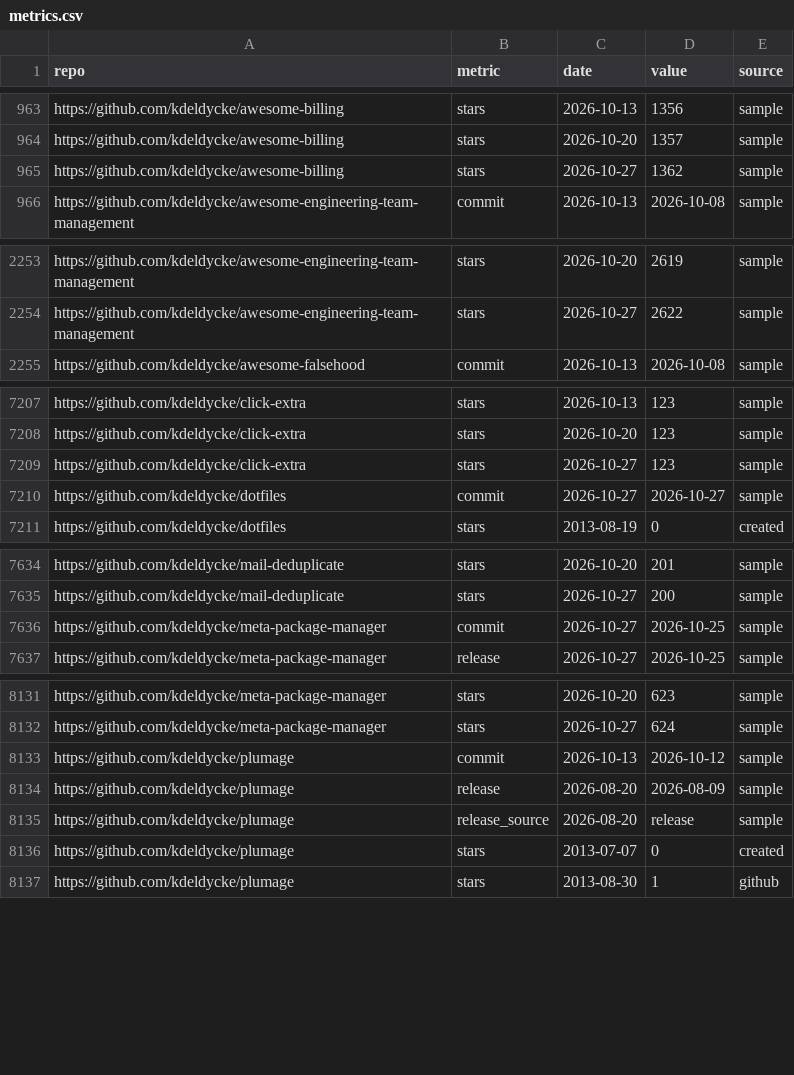
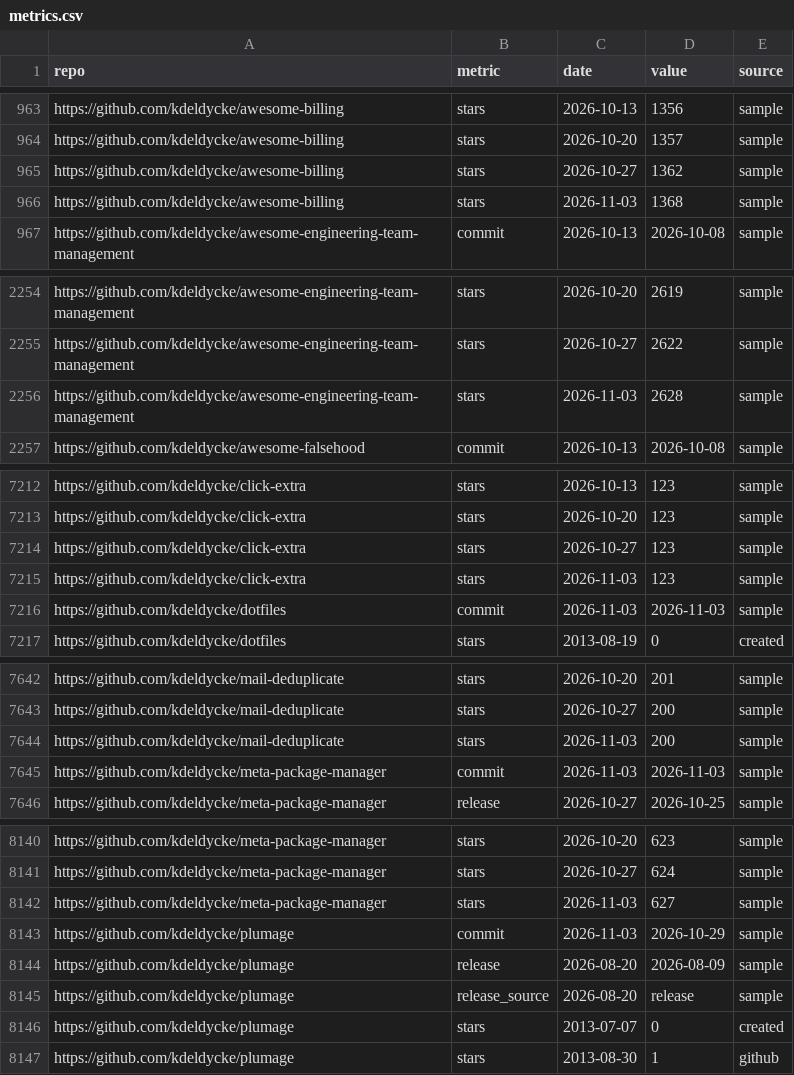
Before and after one commit to kdeldycke/kdeldycke, a CSV file: metrics.csv, drawn as a sheet; only a part is shown, gaps mark what is left out; the diff covers the shown part only.

```diff
--- a/metrics.csv
+++ b/metrics.csv
@@ -965,2 +965,3 @@ https://github.com/kdeldycke/awesome-billing,stars,2026-10-20,1357,sample
 https://github.com/kdeldycke/awesome-billing,stars,2026-10-27,1362,sample
+https://github.com/kdeldycke/awesome-billing,stars,2026-11-03,1368,sample
 https://github.com/kdeldycke/awesome-engineering-team-management,commit,2026-10-13,2026-10-08,sample
@@ -2254,2 +2255,3 @@ https://github.com/kdeldycke/awesome-engineering-team-management,stars,2026-10-2
 https://github.com/kdeldycke/awesome-engineering-team-management,stars,2026-10-27,2622,sample
+https://github.com/kdeldycke/awesome-engineering-team-management,stars,2026-11-03,2628,sample
 https://github.com/kdeldycke/awesome-falsehood,commit,2026-10-13,2026-10-08,sample
@@ -7209,3 +7214,4 @@ https://github.com/kdeldycke/click-extra,stars,2026-10-20,123,sample
 https://github.com/kdeldycke/click-extra,stars,2026-10-27,123,sample
-https://github.com/kdeldycke/dotfiles,commit,2026-10-27,2026-10-27,sample
+https://github.com/kdeldycke/click-extra,stars,2026-11-03,123,sample
+https://github.com/kdeldycke/dotfiles,commit,2026-11-03,2026-11-03,sample
 https://github.com/kdeldycke/dotfiles,stars,2013-08-19,0,created
@@ -7635,3 +7643,4 @@ https://github.com/kdeldycke/mail-deduplicate,stars,2026-10-20,201,sample
 https://github.com/kdeldycke/mail-deduplicate,stars,2026-10-27,200,sample
-https://github.com/kdeldycke/meta-package-manager,commit,2026-10-27,2026-10-25,sample
+https://github.com/kdeldycke/mail-deduplicate,stars,2026-11-03,200,sample
+https://github.com/kdeldycke/meta-package-manager,commit,2026-11-03,2026-11-03,sample
 https://github.com/kdeldycke/meta-package-manager,release,2026-10-27,2026-10-25,sample
@@ -8132,3 +8141,4 @@ https://github.com/kdeldycke/meta-package-manager,stars,2026-10-20,623,sample
 https://github.com/kdeldycke/meta-package-manager,stars,2026-10-27,624,sample
-https://github.com/kdeldycke/plumage,commit,2026-10-13,2026-10-12,sample
+https://github.com/kdeldycke/meta-package-manager,stars,2026-11-03,627,sample
+https://github.com/kdeldycke/plumage,commit,2026-11-03,2026-10-29,sample
 https://github.com/kdeldycke/plumage,release,2026-08-20,2026-08-09,sample
```
Also changed, not shown: 8 added rows and 18 edited cells elsewhere in this file, 2 other files.
